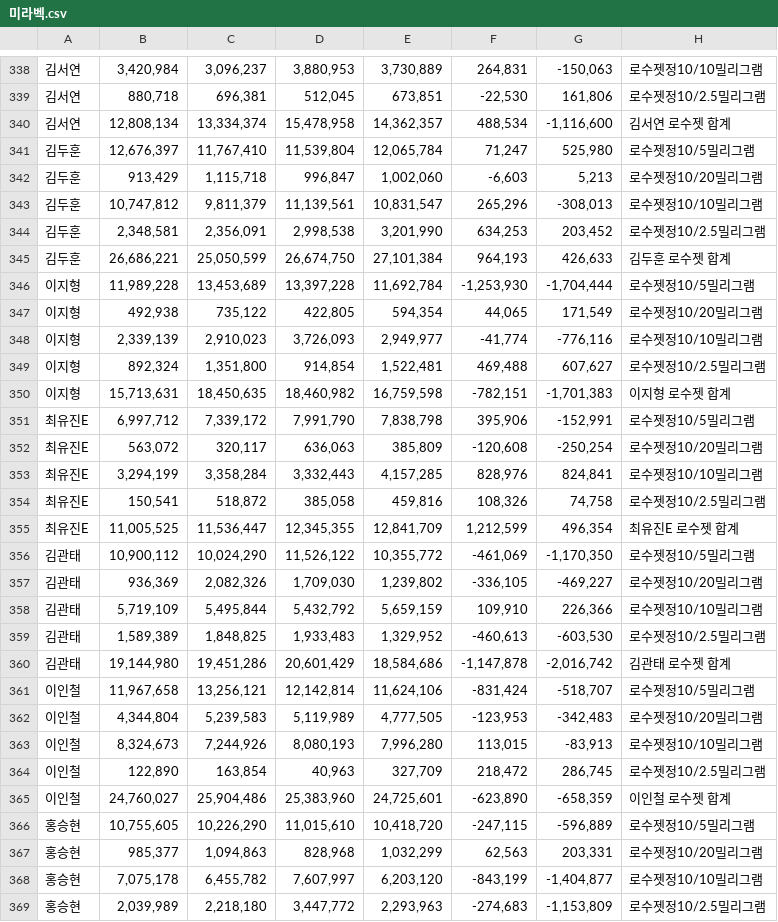
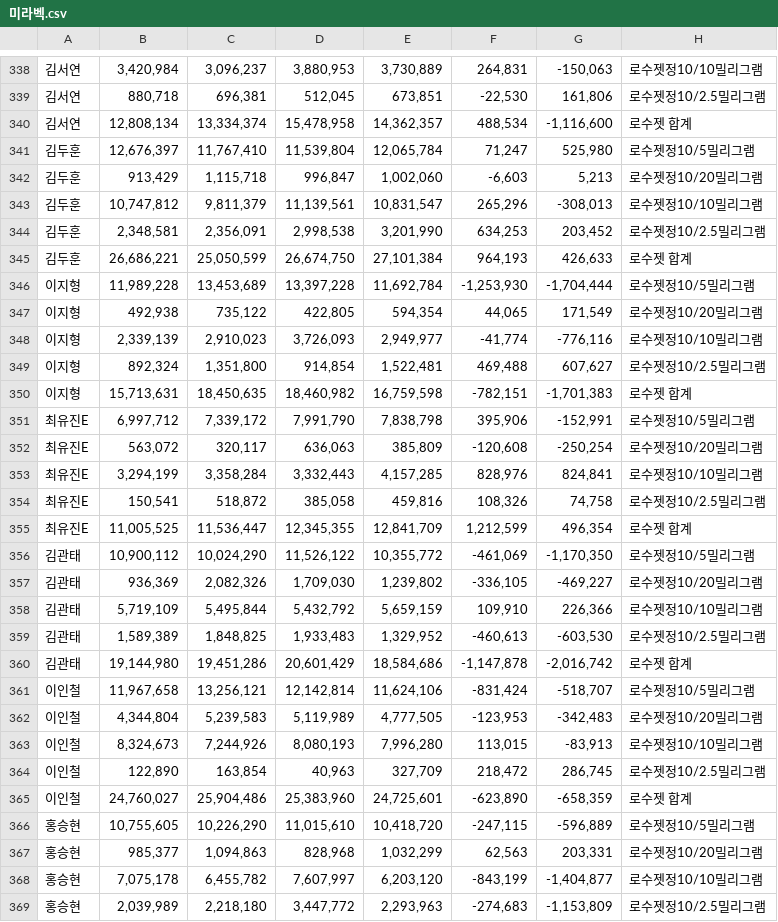
Before and after one commit to deglobalization/pyscript, a CSV file: data/미라벡.csv, drawn as a sheet; only a part is shown, gaps mark what is left out; the diff covers the shown part only.

```diff
--- a/data/미라벡.csv
+++ b/data/미라벡.csv
@@ -339,3 +339,3 @@
 김서연,"880,718","696,381","512,045","673,851","-22,530","161,806",로수젯정10/2.5밀리그램
-김서연,"12,808,134","13,334,374","15,478,958","14,362,357","488,534","-1,116,600",김서연 로수젯 합계
+김서연,"12,808,134","13,334,374","15,478,958","14,362,357","488,534","-1,116,600",로수젯 합계
 김두훈,"12,676,397","11,767,410","11,539,804","12,065,784","71,247","525,980",로수젯정10/5밀리그램
@@ -344,3 +344,3 @@
 김두훈,"2,348,581","2,356,091","2,998,538","3,201,990","634,253","203,452",로수젯정10/2.5밀리그램
-김두훈,"26,686,221","25,050,599","26,674,750","27,101,384","964,193","426,633",김두훈 로수젯 합계
+김두훈,"26,686,221","25,050,599","26,674,750","27,101,384","964,193","426,633",로수젯 합계
 이지형,"11,989,228","13,453,689","13,397,228","11,692,784","-1,253,930","-1,704,444",로수젯정10/5밀리그램
@@ -349,3 +349,3 @@
 이지형,"892,324","1,351,800","914,854","1,522,481","469,488","607,627",로수젯정10/2.5밀리그램
-이지형,"15,713,631","18,450,635","18,460,982","16,759,598","-782,151","-1,701,383",이지형 로수젯 합계
+이지형,"15,713,631","18,450,635","18,460,982","16,759,598","-782,151","-1,701,383",로수젯 합계
 최유진E,"6,997,712","7,339,172","7,991,790","7,838,798","395,906","-152,991",로수젯정10/5밀리그램
@@ -354,3 +354,3 @@
 최유진E,"150,541","518,872","385,058","459,816","108,326","74,758",로수젯정10/2.5밀리그램
-최유진E,"11,005,525","11,536,447","12,345,355","12,841,709","1,212,599","496,354",최유진E 로수젯 합계
+최유진E,"11,005,525","11,536,447","12,345,355","12,841,709","1,212,599","496,354",로수젯 합계
 김관태,"10,900,112","10,024,290","11,526,122","10,355,772","-461,069","-1,170,350",로수젯정10/5밀리그램
@@ -359,3 +359,3 @@
 김관태,"1,589,389","1,848,825","1,933,483","1,329,952","-460,613","-603,530",로수젯정10/2.5밀리그램
-김관태,"19,144,980","19,451,286","20,601,429","18,584,686","-1,147,878","-2,016,742",김관태 로수젯 합계
+김관태,"19,144,980","19,451,286","20,601,429","18,584,686","-1,147,878","-2,016,742",로수젯 합계
 이인철,"11,967,658","13,256,121","12,142,814","11,624,106","-831,424","-518,707",로수젯정10/5밀리그램
@@ -364,3 +364,3 @@
 이인철,"122,890","163,854","40,963","327,709","218,472","286,745",로수젯정10/2.5밀리그램
-이인철,"24,760,027","25,904,486","25,383,960","24,725,601","-623,890","-658,359",이인철 로수젯 합계
+이인철,"24,760,027","25,904,486","25,383,960","24,725,601","-623,890","-658,359",로수젯 합계
 홍승현,"10,755,605","10,226,290","11,015,610","10,418,720","-247,115","-596,889",로수젯정10/5밀리그램
```
Also changed, not shown: 29 edited cells elsewhere in this file.
